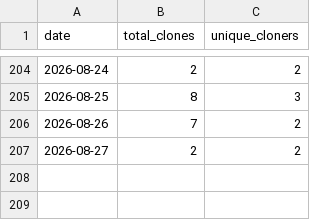
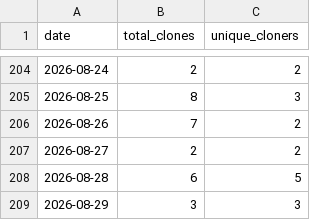
Before and after one commit to rxdrxksh01/ml-notes-and-experiments, a CSV file: analytics/clones.csv, drawn as a sheet; only a part is shown, gaps mark what is left out.

```diff
--- a/analytics/clones.csv
+++ b/analytics/clones.csv
@@ -207 +207,3 @@ date,total_clones,unique_cloners
 2026-08-27,2,2
+2026-08-28,6,5
+2026-08-29,3,3
```
